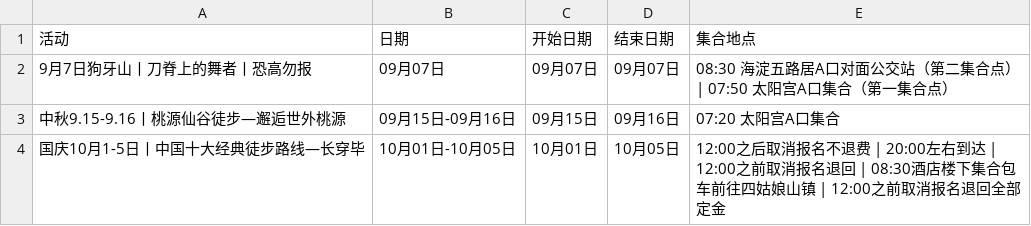
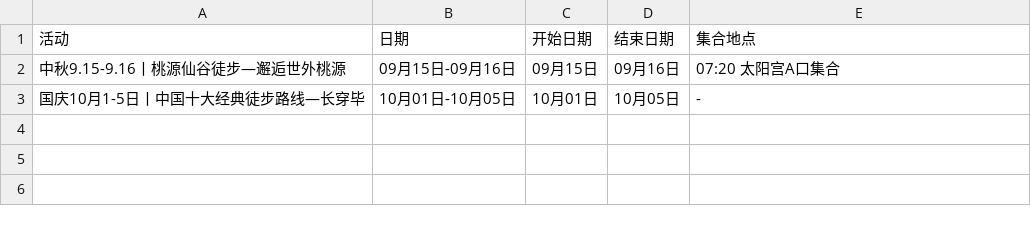
Before and after one commit to 10kshuaizhang/beijing-hiking, a CSV file: results/antu.csv, drawn as a sheet.

```diff
--- a/results/antu.csv
+++ b/results/antu.csv
@@ -1,4 +1,3 @@
 活动,日期,开始日期,结束日期,集合地点
-9月7日狗牙山丨刀脊上的舞者丨恐高勿报,09月07日,09月07日,09月07日,08:30 海淀五路居A口对面公交站（第二集合点） | 07:50 太阳宫A口集合（第一集合点）
 中秋9.15-9.16丨桃源仙谷徒步—邂逅世外桃源,09月15日-09月16日,09月15日,09月16日,07:20 太阳宫A口集合
-国庆10月1-5日丨中国十大经典徒步路线—长穿毕,10月01日-10月05日,10月01日,10月05日,12:00之后取消报名不退费 | 20:00左右到达 | 12:00之前取消报名退回 | 08:30酒店楼下集合包车前往四姑娘山镇 | 12:00之前取消报名退回全部定金
+国庆10月1-5日丨中国十大经典徒步路线—长穿毕,10月01日-10月05日,10月01日,10月05日,-
```
Also changed, not shown: results/beilv.csv, results/fenglv.csv, 8 other files.
